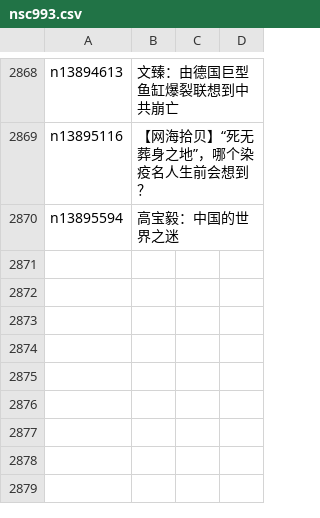
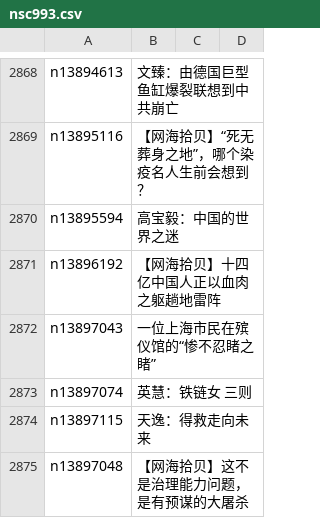
Before and after one commit to epic-marker/epoch-comment, a CSV file: indexes/nsc993.csv, drawn as a sheet; only a part is shown, gaps mark what is left out.

```diff
--- a/indexes/nsc993.csv
+++ b/indexes/nsc993.csv
@@ -2870 +2870,6 @@ n13895116,【网海拾贝】“死无葬身之地”，哪个染疫名人生前
 n13895594,高宝毅：中国的世界之迷
+n13896192,【网海拾贝】十四亿中国人正以血肉之躯趟地雷阵
+n13897043,一位上海市民在殡仪馆的“惨不忍睹之睹”
+n13897074,英慧：铁链女 三则
+n13897115,天逸：得救走向未来
+n13897048,【网海拾贝】这不是治理能力问题，是有预谋的大屠杀
```
Also changed, not shown: indexes/nsc1025.csv, indexes/nsc1028.csv, 24 other files.
